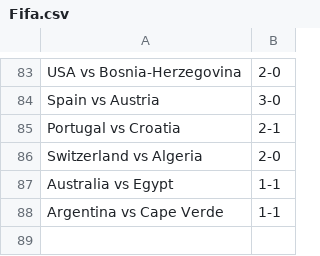
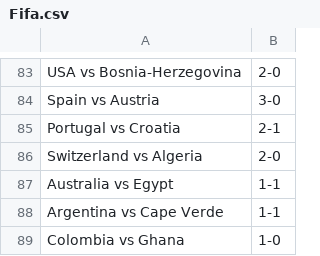
Before and after one commit to turnerville14/TurnerFunProject, a CSV file: Fifa.csv, drawn as a sheet; only a part is shown, gaps mark what is left out.

```diff
--- a/Fifa.csv
+++ b/Fifa.csv
@@ -88 +88,2 @@ Australia vs Egypt,1-1
 Argentina vs Cape Verde,1-1
+Colombia vs Ghana,1-0
```
Also changed, not shown: 1 other file.
